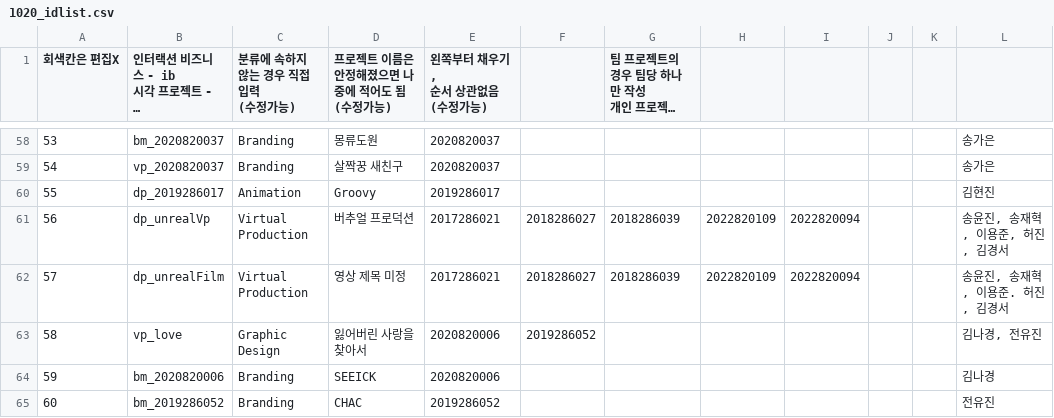
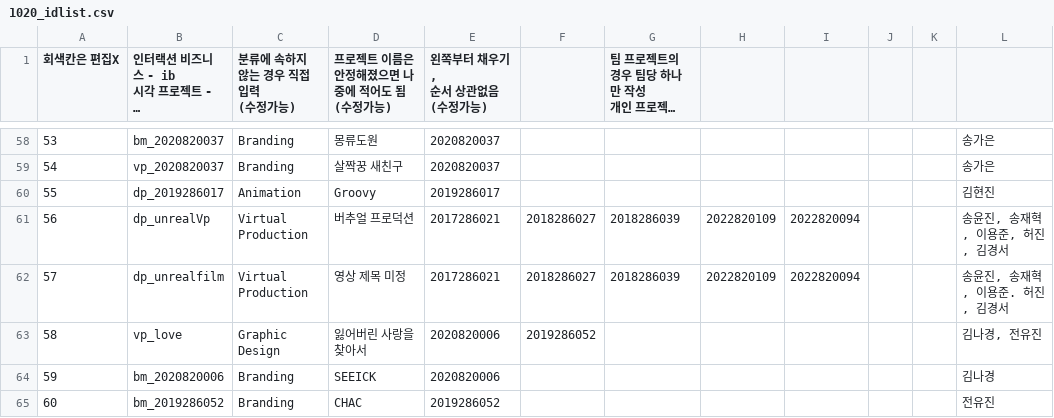
Before and after one commit to exoxaierist/2023HKNUD, a CSV file: X/1020_idlist.csv, drawn as a sheet; only a part is shown, gaps mark what is left out; long unchanged cells end in ….

```diff
--- a/X/1020_idlist.csv
+++ b/X/1020_idlist.csv
@@ -72,3 +72,3 @@
 56,dp_unrealVp,Virtual Production,버추얼 프로덕션,2017286021,2018286027,2018286039,2022820109,2022820094,,,"송윤진, 송재혁, 이용준, 허진, 김경서"
-57,dp_unrealFilm,Virtual Production,영상 제목 미정,2017286021,2018286027,2018286039,2022820109,2022820094,,,"송윤진, 송재혁, 이용준. 허진, 김경서"
+57,dp_unrealfilm,Virtual Production,영상 제목 미정,2017286021,2018286027,2018286039,2022820109,2022820094,,,"송윤진, 송재혁, 이용준. 허진, 김경서"
 58,vp_love,Graphic Design,잃어버린 사랑을 찾아서,2020820006,2019286052,,,,,,"김나경, 전유진"
```
